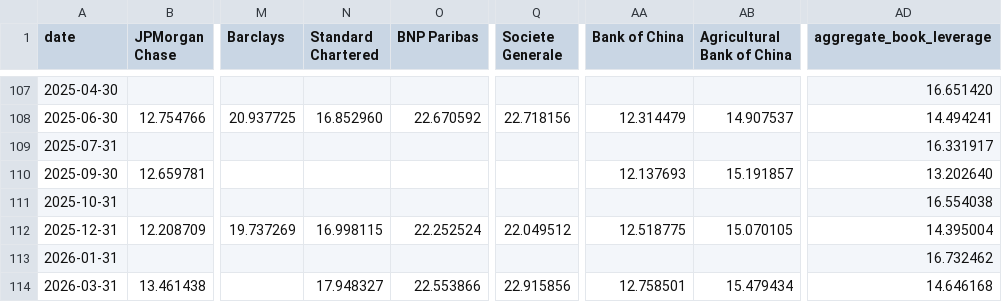
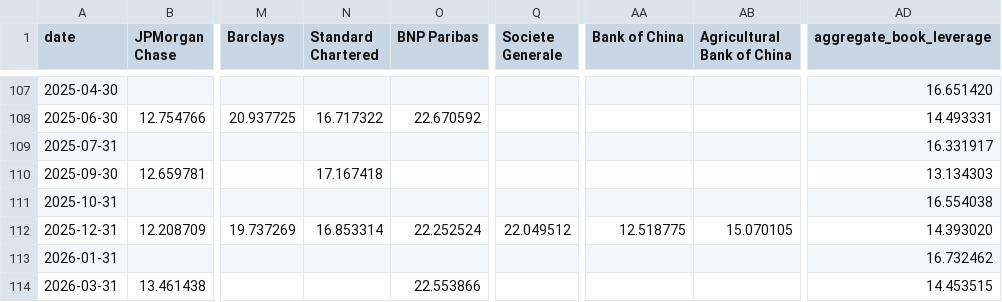
Before and after one commit to iweigandi/gsib-leverage, a CSV file: data/gsib_book_leverage_quarterly.csv, drawn as a sheet; only a part is shown, gaps mark what is left out; the diff covers the shown part only; the diff names each change by its address in the sheet, - before the commit and + after, or states it on an @@ line.

```diff
--- a/data/gsib_book_leverage_quarterly.csv
+++ b/data/gsib_book_leverage_quarterly.csv
-N108 (Standard Chartered): 16.852960
+N108 (Standard Chartered): 16.717322
-Q108 (Societe Generale): 22.718156
+Q108 (Societe Generale): (empty)
-AA108 (Bank of China): 12.314479
+AA108 (Bank of China): (empty)
-AB108 (Agricultural Bank of China): 14.907537
+AB108 (Agricultural Bank of China): (empty)
-AD108 (aggregate_book_leverage): 14.494241
+AD108 (aggregate_book_leverage): 14.493331
-N110 (Standard Chartered): (empty)
+N110 (Standard Chartered): 17.167418
-AA110 (Bank of China): 12.137693
+AA110 (Bank of China): (empty)
-AB110 (Agricultural Bank of China): 15.191857
+AB110 (Agricultural Bank of China): (empty)
-AD110 (aggregate_book_leverage): 13.202640
+AD110 (aggregate_book_leverage): 13.134303
-N112 (Standard Chartered): 16.998115
+N112 (Standard Chartered): 16.853314
-AD112 (aggregate_book_leverage): 14.395004
+AD112 (aggregate_book_leverage): 14.393020
-N114 (Standard Chartered): 17.948327
+N114 (Standard Chartered): (empty)
-Q114 (Societe Generale): 22.915856
+Q114 (Societe Generale): (empty)
-AA114 (Bank of China): 12.758501
+AA114 (Bank of China): (empty)
-AB114 (Agricultural Bank of China): 15.479434
+AB114 (Agricultural Bank of China): (empty)
-AD114 (aggregate_book_leverage): 14.646168
+AD114 (aggregate_book_leverage): 14.453515
```
Also changed, not shown: 31 edited cells elsewhere in this file, data/gsib_coverage.csv, 5 other files.
